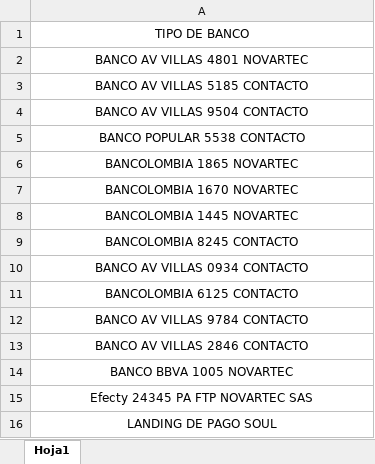
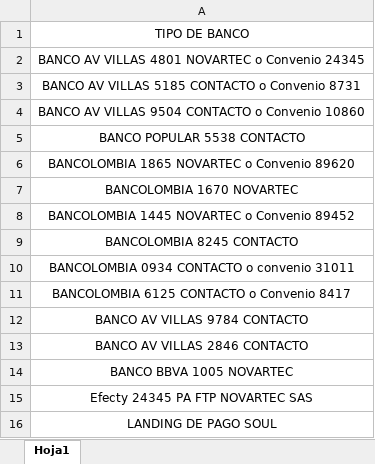
Before and after one commit to andrescruz7777-arch/Registro-de-pagos_carteras_propias, an Excel workbook: Bancos_carteras_propias.xlsx, sheet Hoja1, drawn as a sheet; values as stored, in another font and other column widths than the file's, no borders; the diff names each change by its address in the sheet, - before the commit and + after, or states it on an @@ line.

Commit message:
Add files via upload

```diff
--- a/Bancos_carteras_propias.xlsx (sheet Hoja1)
+++ b/Bancos_carteras_propias.xlsx (sheet Hoja1)
-A2: BANCO AV VILLAS 4801 NOVARTEC
+A2: BANCO AV VILLAS 4801 NOVARTEC o Convenio 24345
-A3: BANCO AV VILLAS 5185 CONTACTO
+A3: BANCO AV VILLAS 5185 CONTACTO o Convenio 8731
-A4: BANCO AV VILLAS 9504 CONTACTO
+A4: BANCO AV VILLAS 9504 CONTACTO o Convenio 10860
-A6: BANCOLOMBIA 1865 NOVARTEC
+A6: BANCOLOMBIA 1865 NOVARTEC o Convenio 89620
-A8: BANCOLOMBIA 1445 NOVARTEC
+A8: BANCOLOMBIA 1445 NOVARTEC o Convenio 89452
-A10: BANCO AV VILLAS 0934 CONTACTO
+A10: BANCOLOMBIA 0934 CONTACTO o convenio 31011
-A11: BANCOLOMBIA 6125 CONTACTO
+A11: BANCOLOMBIA 6125 CONTACTO o Convenio 8417
```
